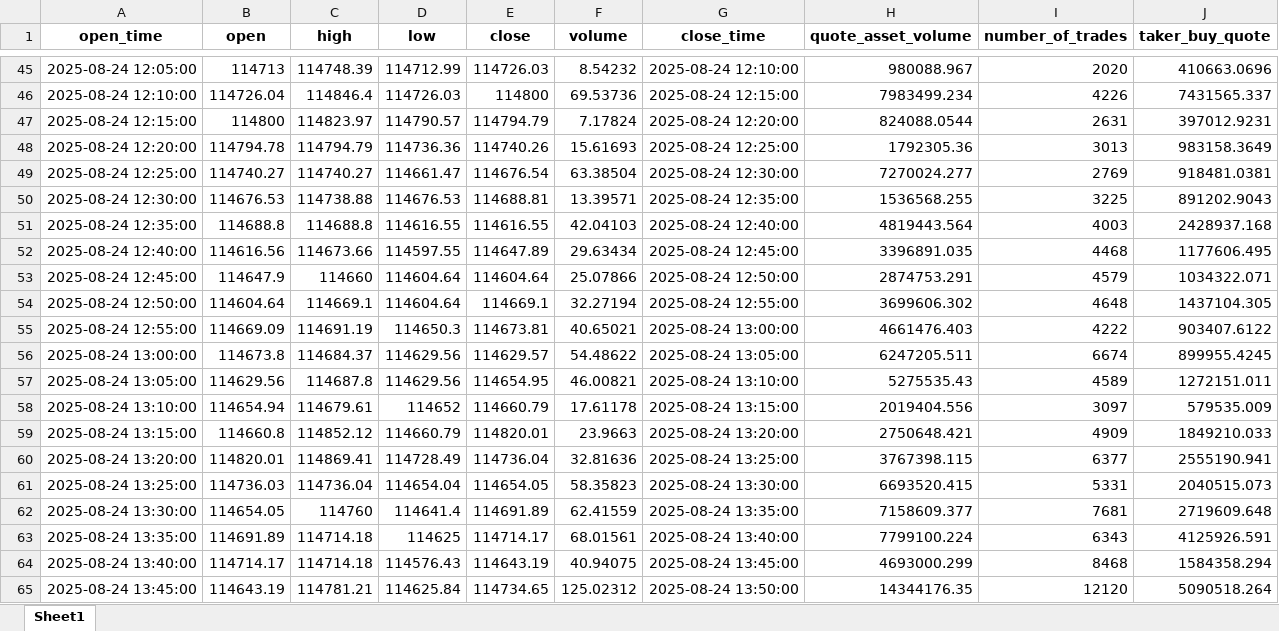
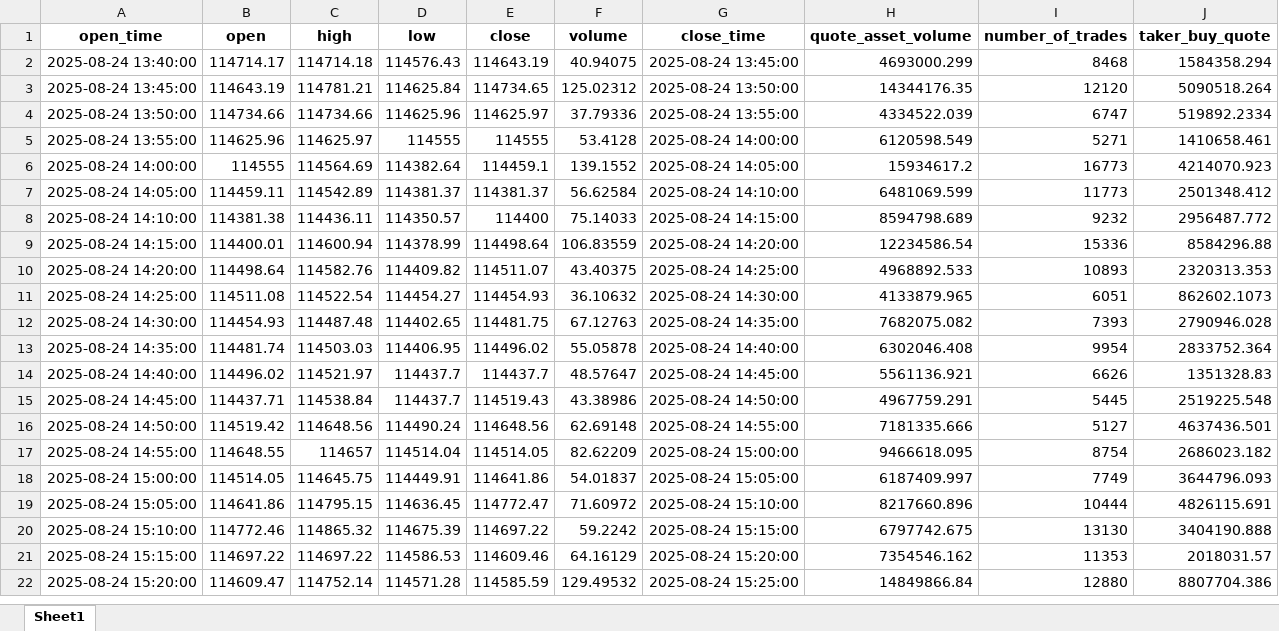
Before and after one commit to nphalier29/bitcoin-price-movement-intraday-prediction, an Excel workbook: data/données_test.xlsx, sheet Sheet1, drawn as a sheet; only a part is shown, gaps mark what is left out; the shorter side is filled out with more unchanged rows; values as stored, in another font and other column widths than the file's, no borders; removed rows and columns are numbered as before the commit, all else as after; the diff covers the shown part only; the diff names each change by its address in the sheet, - before the commit and + after, or states it on an @@ line.

```diff
--- a/data/données_test.xlsx (sheet Sheet1)
+++ b/data/données_test.xlsx (sheet Sheet1)
-row 45: 2025-08-24 12:05:00 | 114713 | 114748.39 | 114712.99 | 114726.03 | 8.54232 | 2025-08-24 12:10:00 | 980088.967 | 2020 | 410663.0696
-row 46: 2025-08-24 12:10:00 | 114726.04 | 114846.4 | 114726.03 | 114800 | 69.53736 | 2025-08-24 12:15:00 | 7983499.234 | 4226 | 7431565.337
-row 47: 2025-08-24 12:15:00 | 114800 | 114823.97 | 114790.57 | 114794.79 | 7.17824 | 2025-08-24 12:20:00 | 824088.0544 | 2631 | 397012.9231
-row 48: 2025-08-24 12:20:00 | 114794.78 | 114794.79 | 114736.36 | 114740.26 | 15.61693 | 2025-08-24 12:25:00 | 1792305.36 | 3013 | 983158.3649
-row 49: 2025-08-24 12:25:00 | 114740.27 | 114740.27 | 114661.47 | 114676.54 | 63.38504 | 2025-08-24 12:30:00 | 7270024.277 | 2769 | 918481.0381
-row 50: 2025-08-24 12:30:00 | 114676.53 | 114738.88 | 114676.53 | 114688.81 | 13.39571 | 2025-08-24 12:35:00 | 1536568.255 | 3225 | 891202.9043
-row 51: 2025-08-24 12:35:00 | 114688.8 | 114688.8 | 114616.55 | 114616.55 | 42.04103 | 2025-08-24 12:40:00 | 4819443.564 | 4003 | 2428937.168
-row 52: 2025-08-24 12:40:00 | 114616.56 | 114673.66 | 114597.55 | 114647.89 | 29.63434 | 2025-08-24 12:45:00 | 3396891.035 | 4468 | 1177606.495
-row 53: 2025-08-24 12:45:00 | 114647.9 | 114660 | 114604.64 | 114604.64 | 25.07866 | 2025-08-24 12:50:00 | 2874753.291 | 4579 | 1034322.071
-row 54: 2025-08-24 12:50:00 | 114604.64 | 114669.1 | 114604.64 | 114669.1 | 32.27194 | 2025-08-24 12:55:00 | 3699606.302 | 4648 | 1437104.305
-row 55: 2025-08-24 12:55:00 | 114669.09 | 114691.19 | 114650.3 | 114673.81 | 40.65021 | 2025-08-24 13:00:00 | 4661476.403 | 4222 | 903407.6122
-row 56: 2025-08-24 13:00:00 | 114673.8 | 114684.37 | 114629.56 | 114629.57 | 54.48622 | 2025-08-24 13:05:00 | 6247205.511 | 6674 | 899955.4245
-row 57: 2025-08-24 13:05:00 | 114629.56 | 114687.8 | 114629.56 | 114654.95 | 46.00821 | 2025-08-24 13:10:00 | 5275535.43 | 4589 | 1272151.011
-row 58: 2025-08-24 13:10:00 | 114654.94 | 114679.61 | 114652 | 114660.79 | 17.61178 | 2025-08-24 13:15:00 | 2019404.556 | 3097 | 579535.009
-row 59: 2025-08-24 13:15:00 | 114660.8 | 114852.12 | 114660.79 | 114820.01 | 23.9663 | 2025-08-24 13:20:00 | 2750648.421 | 4909 | 1849210.033
-row 60: 2025-08-24 13:20:00 | 114820.01 | 114869.41 | 114728.49 | 114736.04 | 32.81636 | 2025-08-24 13:25:00 | 3767398.115 | 6377 | 2555190.941
-row 61: 2025-08-24 13:25:00 | 114736.03 | 114736.04 | 114654.04 | 114654.05 | 58.35823 | 2025-08-24 13:30:00 | 6693520.415 | 5331 | 2040515.073
-row 62: 2025-08-24 13:30:00 | 114654.05 | 114760 | 114641.4 | 114691.89 | 62.41559 | 2025-08-24 13:35:00 | 7158609.377 | 7681 | 2719609.648
-row 63: 2025-08-24 13:35:00 | 114691.89 | 114714.18 | 114625 | 114714.17 | 68.01561 | 2025-08-24 13:40:00 | 7799100.224 | 6343 | 4125926.591
```
Also changed, not shown: 62 added rows, 43 removed rows and 6 edited cells elsewhere in this sheet, 3 other files.
